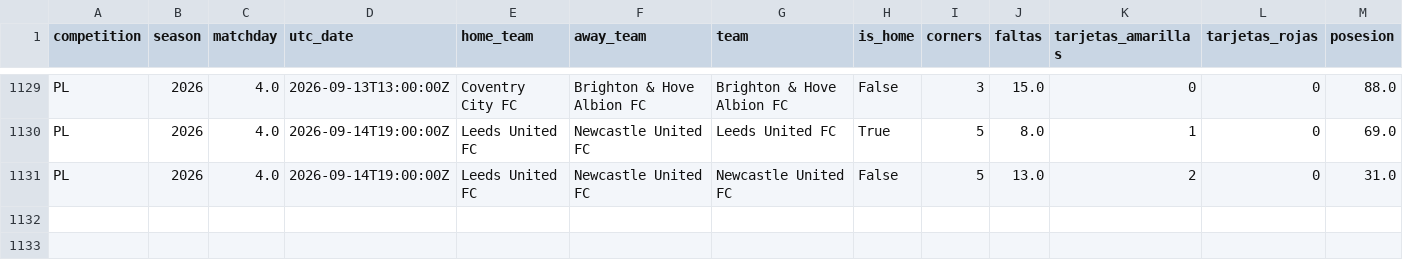
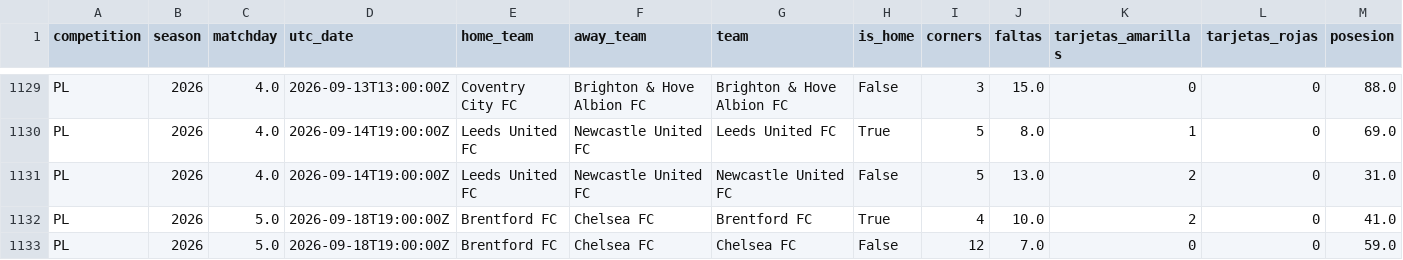
Before and after one commit to ecastc2607-cmd/football_prediction, a CSV file: data/tracking/match_stats_log.csv, drawn as a sheet; only a part is shown, gaps mark what is left out; rows hold the shown columns only; the diff names each change by its address in the sheet, - before the commit and + after, or states it on an @@ line.

```diff
--- a/data/tracking/match_stats_log.csv
+++ b/data/tracking/match_stats_log.csv
+row 1132: PL | 2026 | 5.0 | 2026-09-18T19:00:00Z | Brentford FC | Chelsea FC | Brentford FC | True | 4 | 10.0 | 2 | 0 | 41.0
+row 1133: PL | 2026 | 5.0 | 2026-09-18T19:00:00Z | Brentford FC | Chelsea FC | Chelsea FC | False | 12 | 7.0 | 0 | 0 | 59.0
```
Also changed, not shown: 3 other files.
